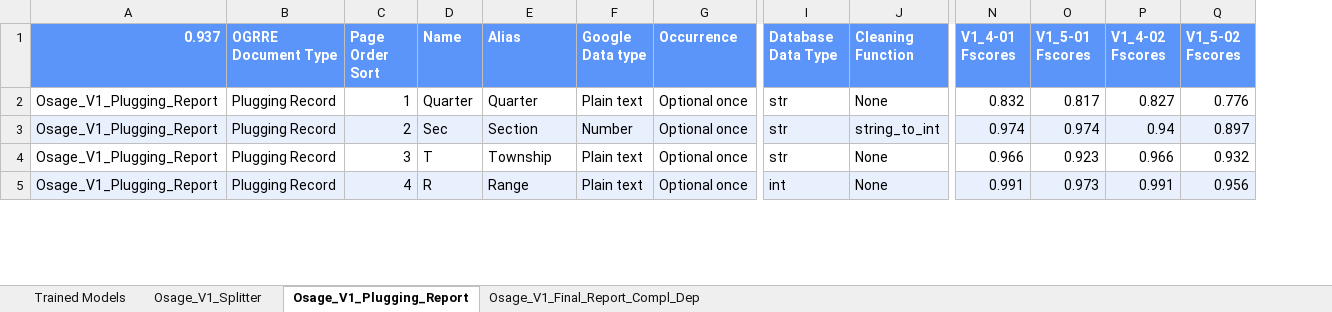
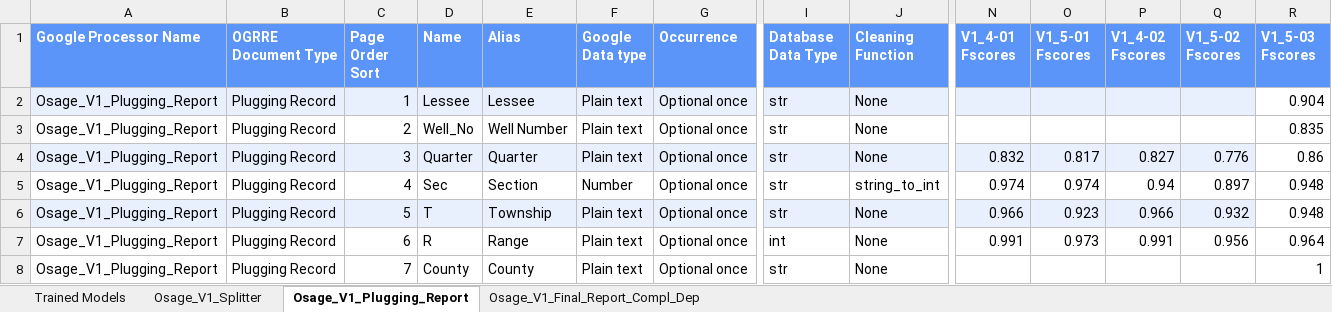
Before and after one commit to CATALOG-Historic-Records/OGRRE_data_cleaning, an Excel workbook: src/ogrre_data_cleaning/processor_schemas/Osage Nation Schema.xlsx, sheet Osage_V1_Plugging_Report, drawn as a sheet; only a part is shown, gaps mark what is left out; values as stored, in another font and other column widths than the file's, no borders; charts and pictures and table styles not drawn; addresses are those after the commit; rows hold the shown columns only; the diff covers the shown part only; the diff names each change by its address in the sheet, - before the commit and + after, or states it on an @@ line.

Commit message:
Osage Plugging Report Model Schema Update

```diff
--- a/src/ogrre_data_cleaning/processor_schemas/Osage Nation Schema.xlsx (sheet Osage_V1_Plugging_Report)
+++ b/src/ogrre_data_cleaning/processor_schemas/Osage Nation Schema.xlsx (sheet Osage_V1_Plugging_Report)
+column R (V1_5-03 Fscores), rows 2-4: 0.904 | 0.835 | 0.86; row 7: 0.964
-A1: 0.937
+A1: Google Processor Name
-A2:Q2 fill: none
+A2:Q2 fill: #E8F0FE
-D2 (Name): Quarter
+D2 (Name): Lessee
-E2 (Alias): Quarter
+E2 (Alias): Lessee
-N2 (V1_4-01 Fscores): 0.832
+N2 (V1_4-01 Fscores): (empty)
-O2 (V1_5-01 Fscores): 0.817
+O2 (V1_5-01 Fscores): (empty)
-P2 (V1_4-02 Fscores): 0.827
+P2 (V1_4-02 Fscores): (empty)
-Q2 (V1_5-02 Fscores): 0.776
+Q2 (V1_5-02 Fscores): (empty)
-A3:J3 fill: #E8F0FE
+A3:J3 fill: none
-D3 (Name): Sec
+D3 (Name): Well_No
-E3 (Alias): Section
+E3 (Alias): Well Number
-F3 (Google Data type): Number
+F3 (Google Data type): Plain text
-J3 (Cleaning Function): string_to_int
+J3 (Cleaning Function): None
-N3 (V1_4-01 Fscores): 0.974
+N3 (V1_4-01 Fscores): (empty)
-N3:Q3 fill: #E8F0FE
+N3:Q3 fill: none
-O3 (V1_5-01 Fscores): 0.974
+O3 (V1_5-01 Fscores): (empty)
-P3 (V1_4-02 Fscores): 0.94
+P3 (V1_4-02 Fscores): (empty)
-Q3 (V1_5-02 Fscores): 0.897
+Q3 (V1_5-02 Fscores): (empty)
-A4:Q4 fill: none
+A4:Q4 fill: #E8F0FE
-D4 (Name): T
+D4 (Name): Quarter
-E4 (Alias): Township
+E4 (Alias): Quarter
-N4 (V1_4-01 Fscores): 0.966
+N4 (V1_4-01 Fscores): 0.832
-O4 (V1_5-01 Fscores): 0.923
+O4 (V1_5-01 Fscores): 0.817
-P4 (V1_4-02 Fscores): 0.966
+P4 (V1_4-02 Fscores): 0.827
-Q4 (V1_5-02 Fscores): 0.932
+Q4 (V1_5-02 Fscores): 0.776
+row 5: Osage_V1_Plugging_Report | Plugging Record | 4 | Sec | Section | Number | Optional once | str | string_to_int | 0.974 | 0.974 | 0.94 | 0.897 | 0.948
+row 6: Osage_V1_Plugging_Report | Plugging Record | 5 | T | Township | Plain text | Optional once | str | None | 0.966 | 0.923 | 0.966 | 0.932 | 0.948
-A7:J7 fill: #E8F0FE
+A7:J7 fill: none
-C7 (Page Order Sort): 4
+C7 (Page Order Sort): 6
-N7:Q7 fill: #E8F0FE
+N7:Q7 fill: none
+row 8: Osage_V1_Plugging_Report | Plugging Record | 7 | County | County | Plain text | Optional once | str | None |  |  |  |  | 1
```
Also changed, not shown: 16 added rows, 2 edited cells and cell formats elsewhere in this sheet, sheet Trained Models, charts or pictures, 3 other files.
